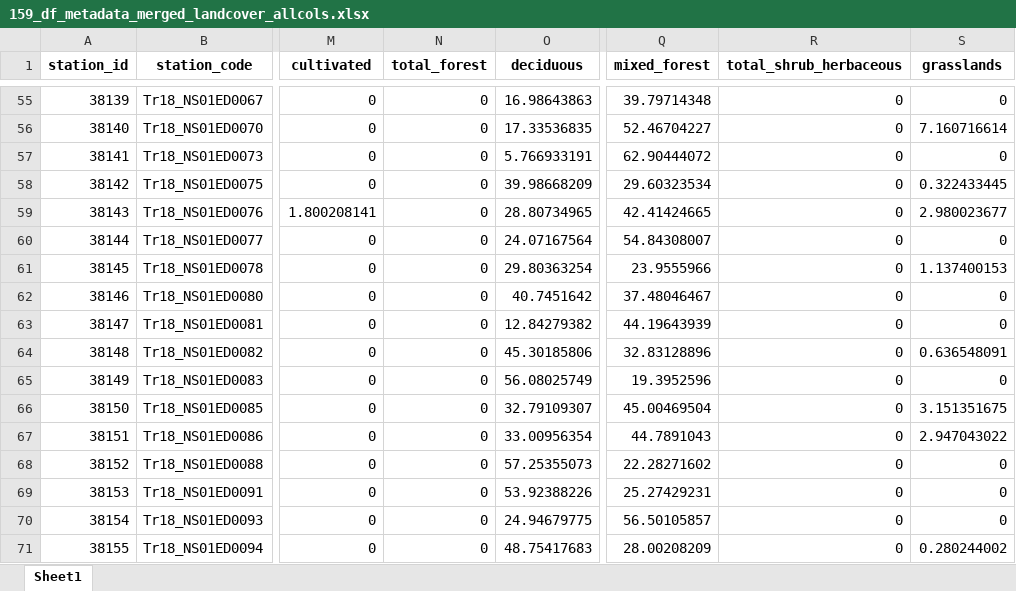
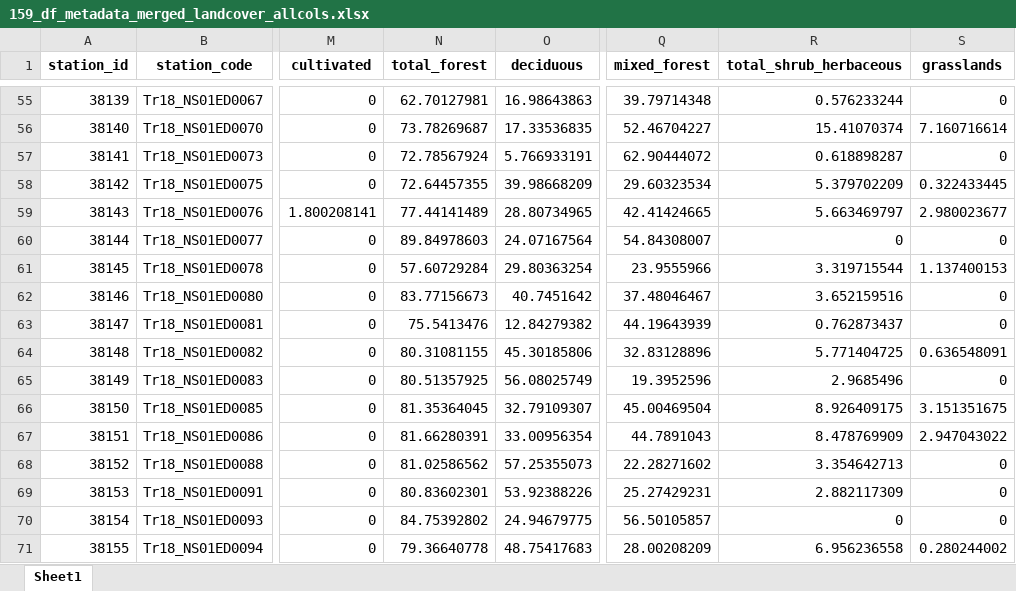
Before and after one commit to DagHjermann/icpw-R, an Excel workbook: Data/159_df_metadata_merged_landcover_allcols.xlsx, sheet Sheet1, drawn as a sheet; only a part is shown, gaps mark what is left out; values as stored, in another font and other column widths than the file's, no borders; the diff covers the shown part only; the diff names each change by its address in the sheet, - before the commit and + after, or states it on an @@ line.

```diff
--- a/Data/159_df_metadata_merged_landcover_allcols.xlsx (sheet Sheet1)
+++ b/Data/159_df_metadata_merged_landcover_allcols.xlsx (sheet Sheet1)
-N55 (total_forest): 0
+N55 (total_forest): 62.70127981
-R55 (total_shrub_herbaceous): 0
+R55 (total_shrub_herbaceous): 0.576233244
-N56 (total_forest): 0
+N56 (total_forest): 73.78269687
-R56 (total_shrub_herbaceous): 0
+R56 (total_shrub_herbaceous): 15.41070374
-N57 (total_forest): 0
+N57 (total_forest): 72.78567924
-R57 (total_shrub_herbaceous): 0
+R57 (total_shrub_herbaceous): 0.618898287
-N58 (total_forest): 0
+N58 (total_forest): 72.64457355
-R58 (total_shrub_herbaceous): 0
+R58 (total_shrub_herbaceous): 5.379702209
-N59 (total_forest): 0
+N59 (total_forest): 77.44141489
-R59 (total_shrub_herbaceous): 0
+R59 (total_shrub_herbaceous): 5.663469797
-N60 (total_forest): 0
+N60 (total_forest): 89.84978603
-N61 (total_forest): 0
+N61 (total_forest): 57.60729284
-R61 (total_shrub_herbaceous): 0
+R61 (total_shrub_herbaceous): 3.319715544
-N62 (total_forest): 0
+N62 (total_forest): 83.77156673
-R62 (total_shrub_herbaceous): 0
+R62 (total_shrub_herbaceous): 3.652159516
-N63 (total_forest): 0
+N63 (total_forest): 75.5413476
-R63 (total_shrub_herbaceous): 0
+R63 (total_shrub_herbaceous): 0.762873437
-N64 (total_forest): 0
+N64 (total_forest): 80.31081155
-R64 (total_shrub_herbaceous): 0
+R64 (total_shrub_herbaceous): 5.771404725
-N65 (total_forest): 0
+N65 (total_forest): 80.51357925
-R65 (total_shrub_herbaceous): 0
+R65 (total_shrub_herbaceous): 2.9685496
-N66 (total_forest): 0
+N66 (total_forest): 81.35364045
-R66 (total_shrub_herbaceous): 0
+R66 (total_shrub_herbaceous): 8.926409175
-N67 (total_forest): 0
+N67 (total_forest): 81.66280391
-R67 (total_shrub_herbaceous): 0
+R67 (total_shrub_herbaceous): 8.478769909
-N68 (total_forest): 0
+N68 (total_forest): 81.02586562
-R68 (total_shrub_herbaceous): 0
+R68 (total_shrub_herbaceous): 3.354642713
-N69 (total_forest): 0
+N69 (total_forest): 80.83602301
-R69 (total_shrub_herbaceous): 0
+R69 (total_shrub_herbaceous): 2.882117309
-N70 (total_forest): 0
+N70 (total_forest): 84.75392802
-N71 (total_forest): 0
+N71 (total_forest): 79.36640778
-R71 (total_shrub_herbaceous): 0
+R71 (total_shrub_herbaceous): 6.956236558
```
Also changed, not shown: 454 edited cells elsewhere in this sheet, Data/159_df_meta1.xlsx, Data/159_df_metadata_merged_landcover.xlsx, 2 other files.
